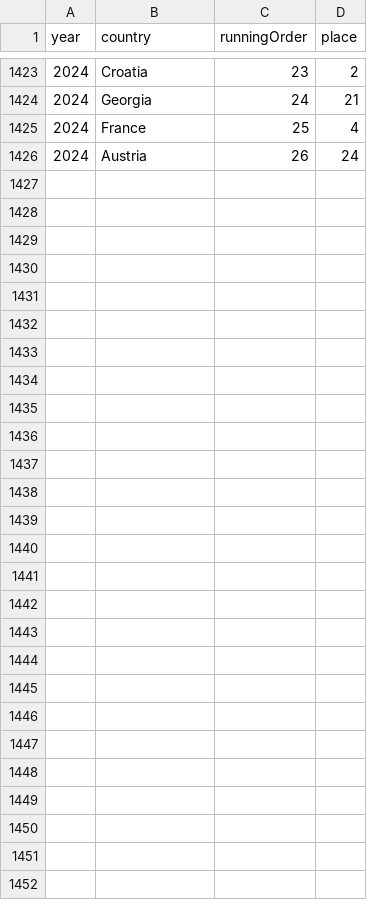
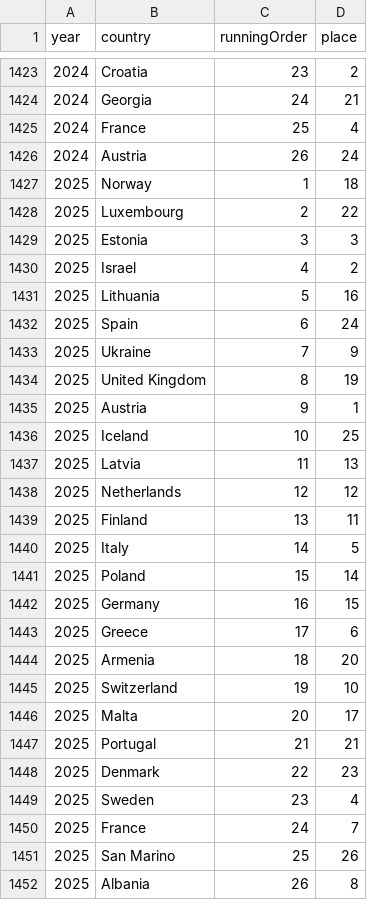
Before and after one commit to jekrch/eurovision-analytics, a CSV file: data/eurovision_result_data.csv, drawn as a sheet; only a part is shown, gaps mark what is left out.

Commit message:
add 2025 data

```diff
--- a/data/eurovision_result_data.csv
+++ b/data/eurovision_result_data.csv
@@ -1426 +1426,27 @@ year,country,runningOrder,place
 2024,Austria,26,24
+2025,Norway,1,18
+2025,Luxembourg,2,22
+2025,Estonia,3,3
+2025,Israel,4,2
+2025,Lithuania,5,16
+2025,Spain,6,24
+2025,Ukraine,7,9
+2025,United Kingdom,8,19
+2025,Austria,9,1
+2025,Iceland,10,25
+2025,Latvia,11,13
+2025,Netherlands,12,12
+2025,Finland,13,11
+2025,Italy,14,5
+2025,Poland,15,14
+2025,Germany,16,15
+2025,Greece,17,6
+2025,Armenia,18,20
+2025,Switzerland,19,10
+2025,Malta,20,17
+2025,Portugal,21,21
+2025,Denmark,22,23
+2025,Sweden,23,4
+2025,France,24,7
+2025,San Marino,25,26
+2025,Albania,26,8
```
Also changed, not shown: 2 other files.
